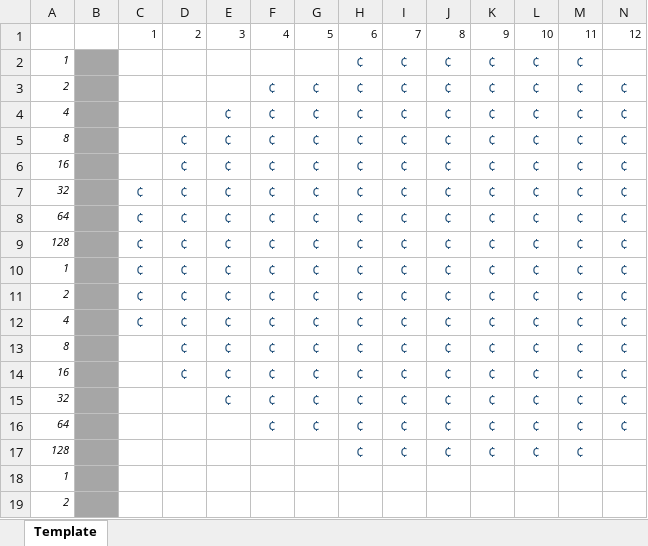
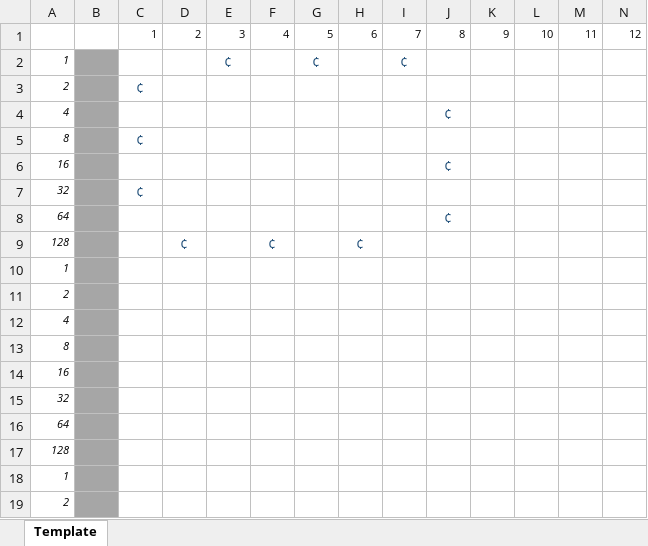
Before and after one commit to filmote/SpriteTemplate, an Excel workbook: SpriteTemplate.xlsx, sheet Template, drawn as a sheet; only a part is shown; the shorter side is filled out with more unchanged rows; values as stored, in another font and other column widths than the file's, no borders; conditional formats not drawn; removed rows and columns are numbered as before the commit, all else as after; rows hold the shown columns only; the diff covers the shown part only; the diff names each change by its address in the sheet, - before the commit and + after, or states it on an @@ line.

Commit message:
Initial commit.

```diff
--- a/SpriteTemplate.xlsx (sheet Template)
+++ b/SpriteTemplate.xlsx (sheet Template)
-row 2: 1 |  |  |  |  |  |  | ¢ | ¢ | ¢ | ¢ | ¢ | ¢
-row 3: 2 |  |  |  |  | ¢ | ¢ | ¢ | ¢ | ¢ | ¢ | ¢ | ¢ | ¢
-row 4: 4 |  |  |  | ¢ | ¢ | ¢ | ¢ | ¢ | ¢ | ¢ | ¢ | ¢ | ¢
-row 5: 8 |  |  | ¢ | ¢ | ¢ | ¢ | ¢ | ¢ | ¢ | ¢ | ¢ | ¢ | ¢
-row 6: 16 |  |  | ¢ | ¢ | ¢ | ¢ | ¢ | ¢ | ¢ | ¢ | ¢ | ¢ | ¢
-row 7: 32 |  | ¢ | ¢ | ¢ | ¢ | ¢ | ¢ | ¢ | ¢ | ¢ | ¢ | ¢ | ¢
-row 8: 64 |  | ¢ | ¢ | ¢ | ¢ | ¢ | ¢ | ¢ | ¢ | ¢ | ¢ | ¢ | ¢
-row 9: 128 |  | ¢ | ¢ | ¢ | ¢ | ¢ | ¢ | ¢ | ¢ | ¢ | ¢ | ¢ | ¢
-row 10: 1 |  | ¢ | ¢ | ¢ | ¢ | ¢ | ¢ | ¢ | ¢ | ¢ | ¢ | ¢ | ¢
-row 11: 2 |  | ¢ | ¢ | ¢ | ¢ | ¢ | ¢ | ¢ | ¢ | ¢ | ¢ | ¢ | ¢
-row 12: 4 |  | ¢ | ¢ | ¢ | ¢ | ¢ | ¢ | ¢ | ¢ | ¢ | ¢ | ¢ | ¢
-row 13: 8 |  |  | ¢ | ¢ | ¢ | ¢ | ¢ | ¢ | ¢ | ¢ | ¢ | ¢ | ¢
-row 14: 16 |  |  | ¢ | ¢ | ¢ | ¢ | ¢ | ¢ | ¢ | ¢ | ¢ | ¢ | ¢
-row 15: 32 |  |  |  | ¢ | ¢ | ¢ | ¢ | ¢ | ¢ | ¢ | ¢ | ¢ | ¢
-row 16: 64 |  |  |  |  | ¢ | ¢ | ¢ | ¢ | ¢ | ¢ | ¢ | ¢ | ¢
-row 17: 128 |  |  |  |  |  |  | ¢ | ¢ | ¢ | ¢ | ¢ | ¢
+row 2: 1 |  |  |  | ¢ |  | ¢ |  | ¢
+row 3: 2 |  | ¢
+row 4: 4 |  |  |  |  |  |  |  |  | ¢
+row 5: 8 |  | ¢
+row 6: 16 |  |  |  |  |  |  |  |  | ¢
+row 7: 32 |  | ¢
+row 8: 64 |  |  |  |  |  |  |  |  | ¢
+row 9: 128 |  |  | ¢ |  | ¢ |  | ¢
```
Also changed, not shown: 8 added rows and 32 edited cells elsewhere in this sheet.
